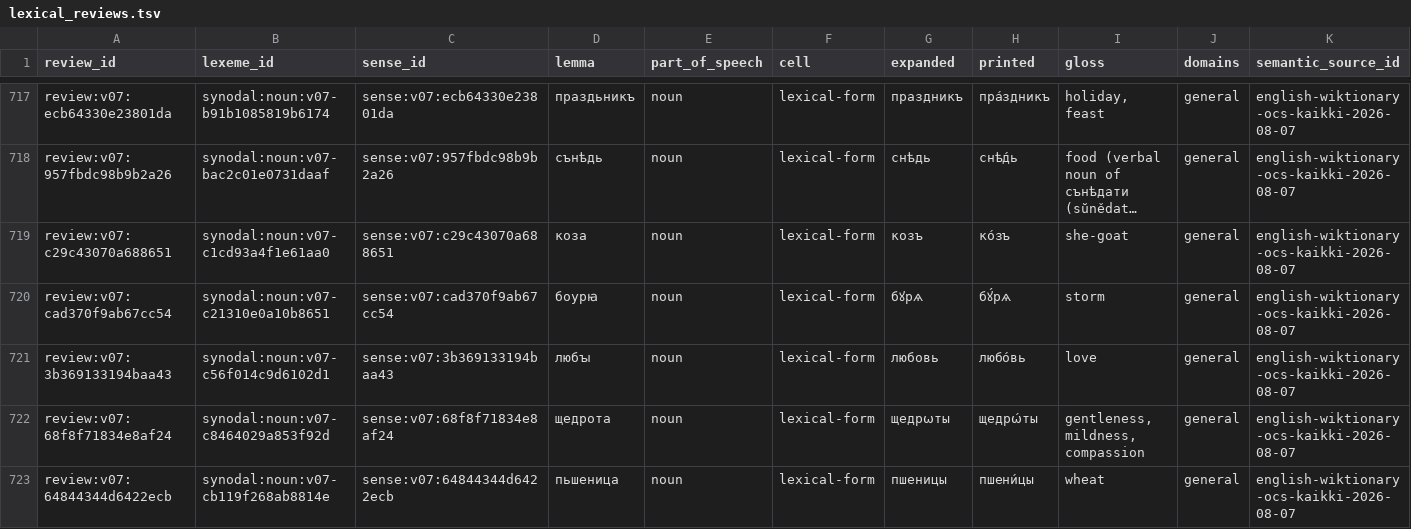
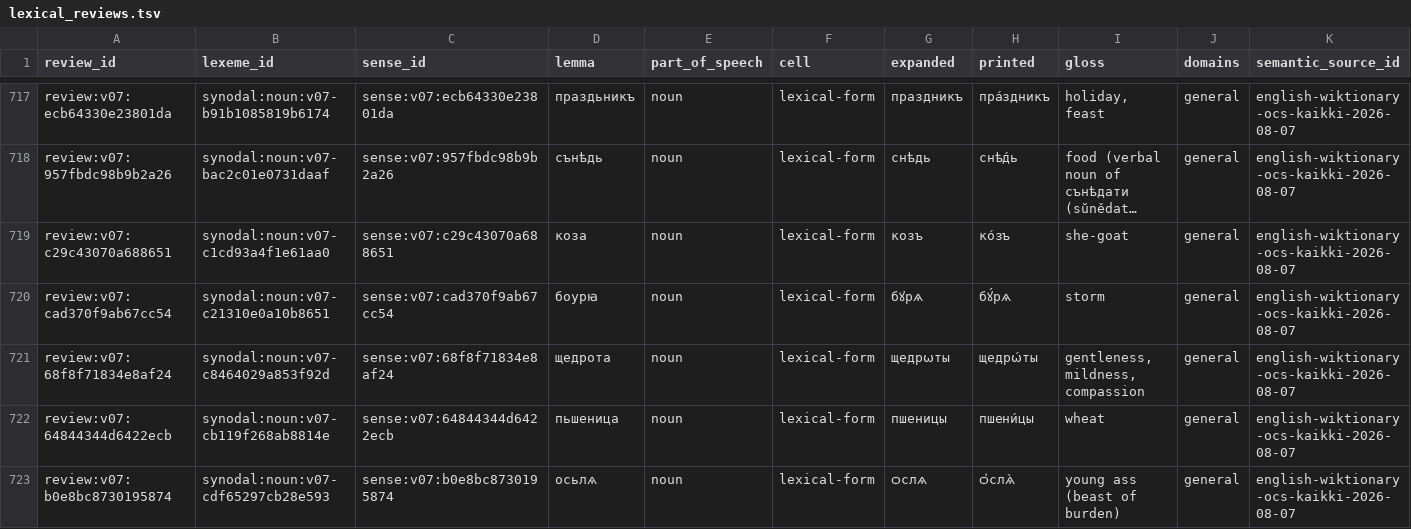
Before and after one commit to gold-silver-copper/church-slavonic, a TSV file: data/synodal/lexical_reviews.tsv, drawn as a sheet; only a part is shown, gaps mark what is left out; the shorter side is filled out with more unchanged rows; long unchanged cells end in …; rows hold the shown columns only; the diff names each change by its address in the sheet, - before the commit and + after, or states it on an @@ line.

```diff
--- a/data/synodal/lexical_reviews.tsv
+++ b/data/synodal/lexical_reviews.tsv
-row 721: review:v07:3b369133194baa43 | synodal:noun:v07-c56f014c9d6102d1 | sense:v07:3b369133194baa43 | любꙑ | noun | lexical-form | любовь | любо́вь | love | general | english-wiktionary-ocs-kaikki-2026-08-07
```
Also changed, not shown: data/synodal/exact_forms.tsv, data/synodal/lexemes.tsv, 27 other files.
